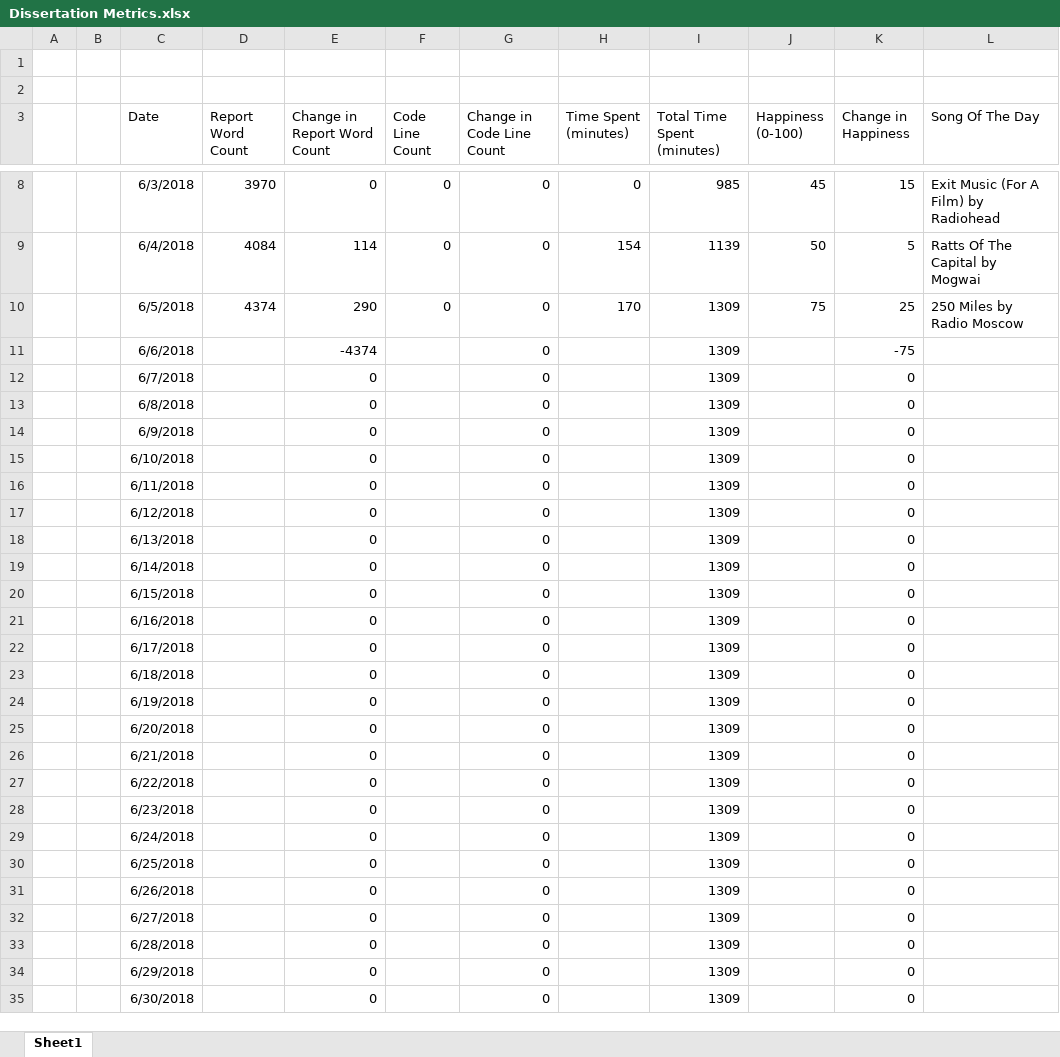
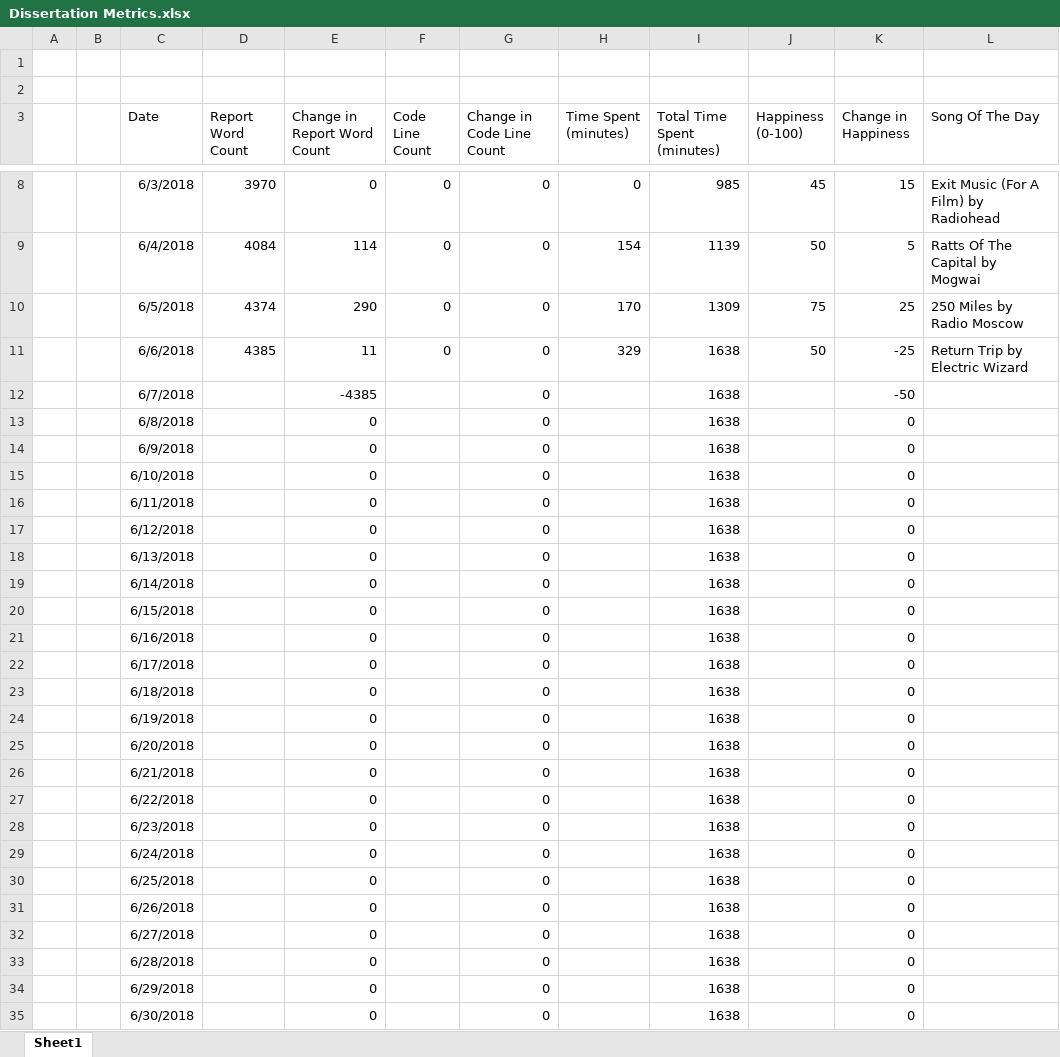
Before and after one commit to ALEXJAZZ008008/MSc-Dissertation, an Excel workbook: Misc/Dissertation Metrics.xlsx, sheet Sheet1, drawn as a sheet; only a part is shown, gaps mark what is left out; values as stored, in another font and other column widths than the file's, no borders; the diff covers the shown part only; the diff names each change by its address in the sheet, - before the commit and + after, or states it on an @@ line.

```diff
--- a/Misc/Dissertation Metrics.xlsx (sheet Sheet1)
+++ b/Misc/Dissertation Metrics.xlsx (sheet Sheet1)
-D11 (Report Word Count): (empty)
+D11 (Report Word Count): 4385
-E11 (Change in Report Word Count): -4374
+E11 (Change in Report Word Count): 11
-F11 (Code Line Count): (empty)
+F11 (Code Line Count): 0
-H11 (Time Spent (minutes)): (empty)
+H11 (Time Spent (minutes)): 329
-I11:I35 (Total Time Spent (minutes)): 1309
+I11:I35 (Total Time Spent (minutes)): 1638
-J11 (Happiness (0-100)): (empty)
+J11 (Happiness (0-100)): 50
-K11 (Change in Happiness): -75
+K11 (Change in Happiness): -25
-L11 (Song Of The Day): (empty)
+L11 (Song Of The Day): Return Trip by Electric Wizard
-E12 (Change in Report Word Count): 0
+E12 (Change in Report Word Count): -4385
-K12 (Change in Happiness): 0
+K12 (Change in Happiness): -50
```
Also changed, not shown: 83 edited cells elsewhere in this sheet, 1 other file.
